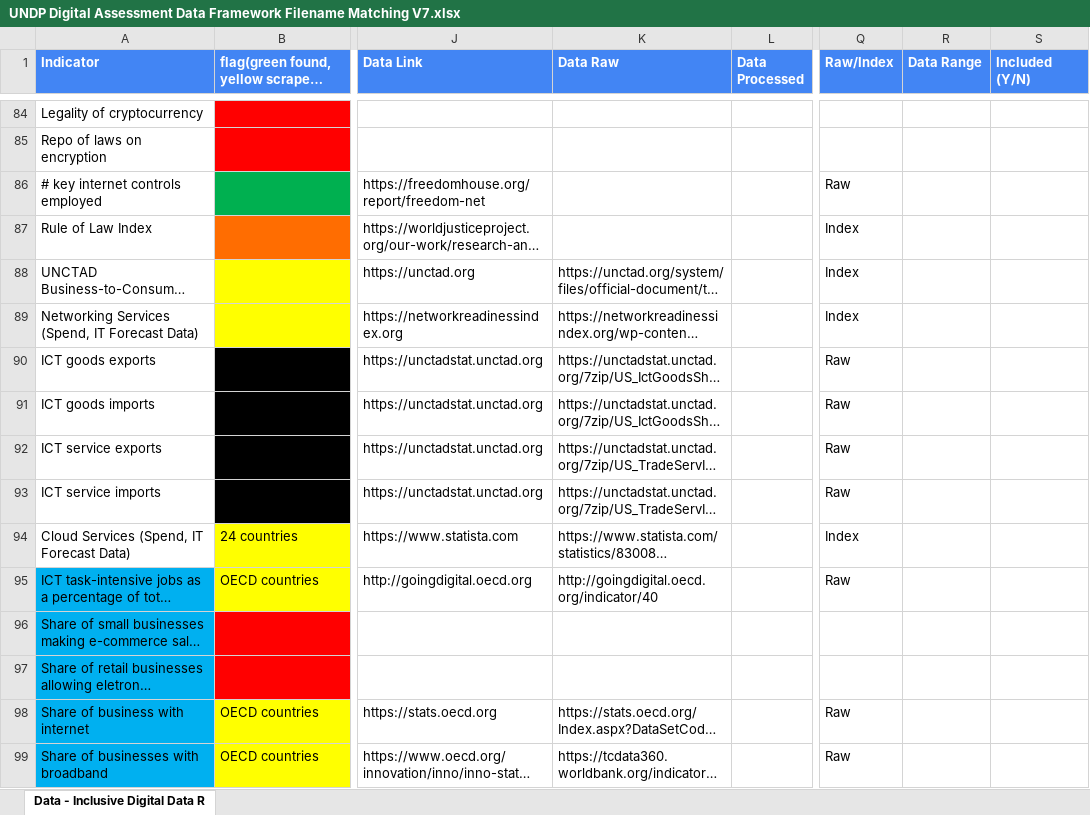
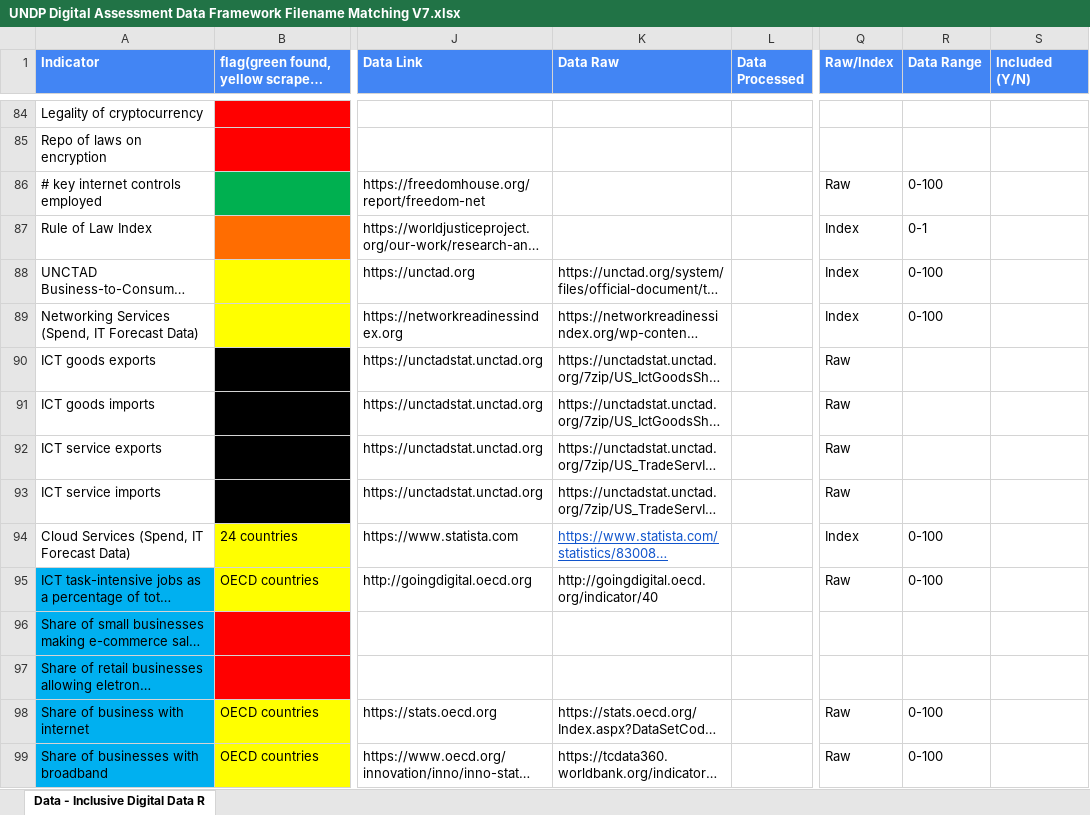
Before and after one commit to undp/digital-development-compass, an Excel workbook: UNDP Digital Assessment Data Framework Filename Matching V7.xlsx, sheet Data - Inclusive Digital Data R, drawn as a sheet; only a part is shown, gaps mark what is left out; long unchanged cells end in …; values as stored, in another font and other column widths than the file's, no borders; charts and pictures and conditional formats not drawn; the diff covers the shown part only; the diff names each change by its address in the sheet, - before the commit and + after, or states it on an @@ line.

```diff
--- a/UNDP Digital Assessment Data Framework Filename Matching V7.xlsx (sheet Data - Inclusive Digital Data R)
+++ b/UNDP Digital Assessment Data Framework Filename Matching V7.xlsx (sheet Data - Inclusive Digital Data R)
-R86 (Data Range): (empty)
+R86 (Data Range): 0-100
-R87 (Data Range): (empty)
+R87 (Data Range): 0-1
-R88:R89 (Data Range): (empty)
+R88:R89 (Data Range): 0-100
@@ K94 underline: off → on, text colour: black → #1155CC @@
-R94:R95 (Data Range): (empty)
+R94:R95 (Data Range): 0-100
-R98:R99 (Data Range): (empty)
+R98:R99 (Data Range): 0-100
```
Also changed, not shown: 64 edited cells elsewhere in this sheet, 52 other files.
